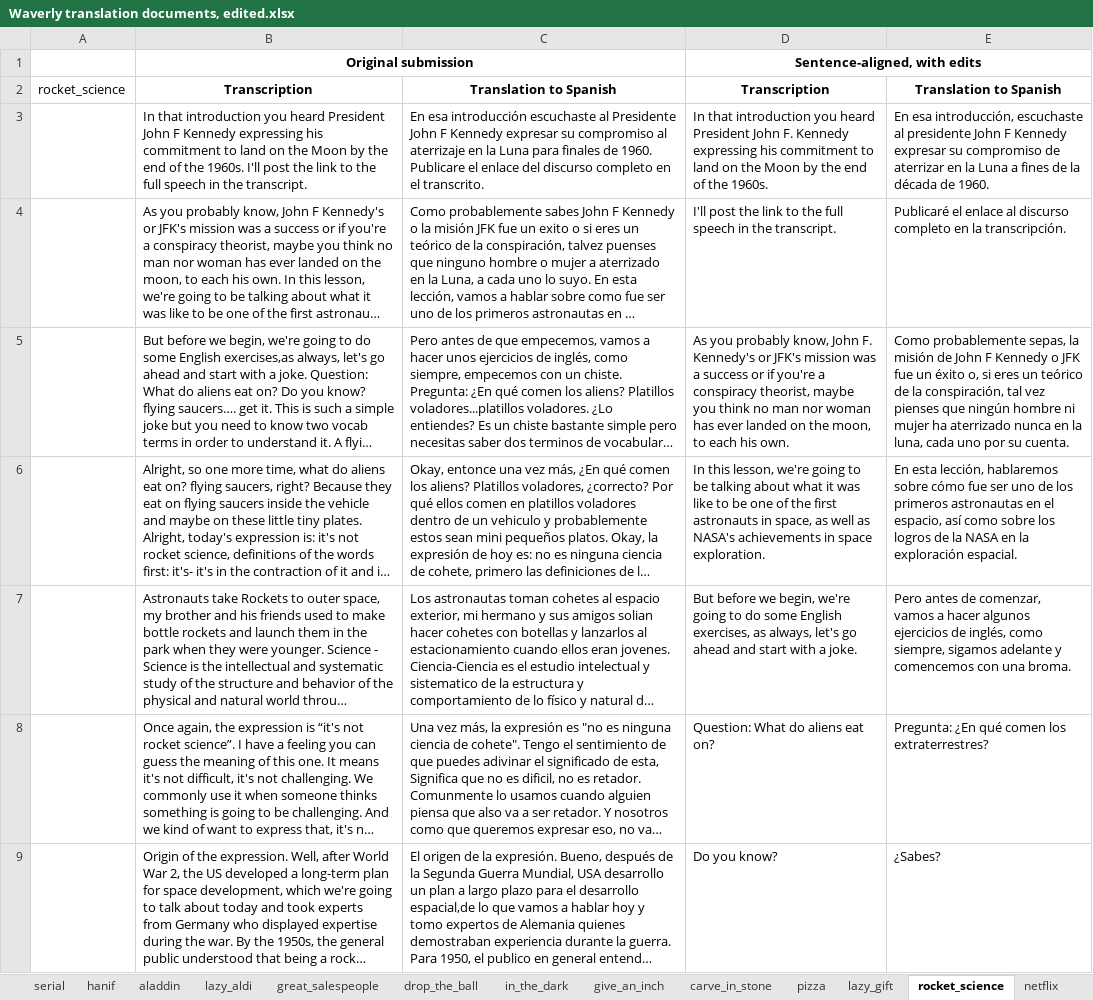
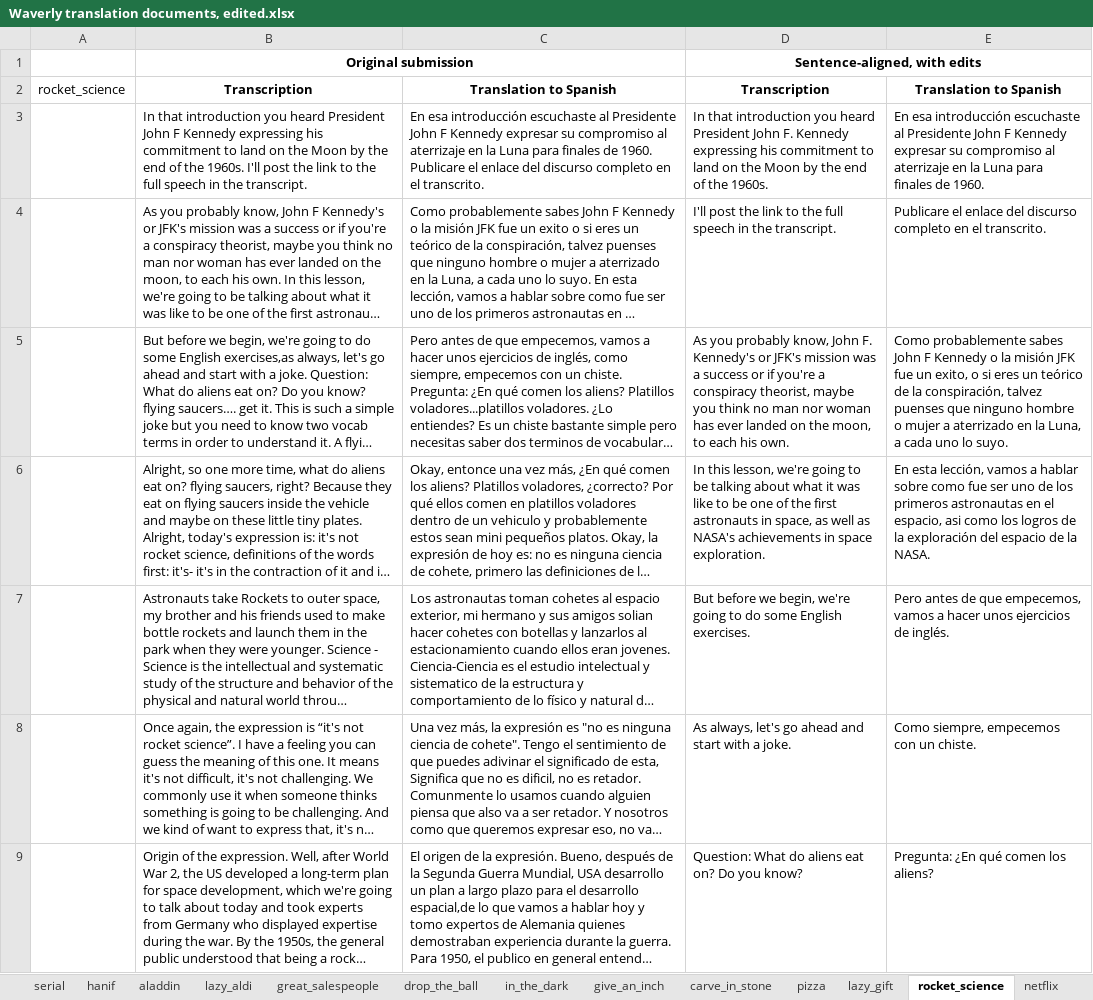
Before and after one commit to sergiodelrio/waverly_mt_tools, an Excel workbook: Waverly translation documents, edited.xlsx, sheet rocket_science, drawn as a sheet; only a part is shown; long unchanged cells end in …; values as stored, in another font and other column widths than the file's, no borders; charts and pictures not drawn; the diff covers the shown part only; the diff names each change by its address in the sheet, - before the commit and + after, or states it on an @@ line.

```diff
--- a/Waverly translation documents, edited.xlsx (sheet rocket_science)
+++ b/Waverly translation documents, edited.xlsx (sheet rocket_science)
-E3: En esa introducción, escuchaste al presidente John F Kennedy expresar su compromiso de aterrizar en la Luna a fines de la década de 1960.
+E3: En esa introducción escuchaste al Presidente John F Kennedy expresar su compromiso al aterrizaje en la Luna para finales de 1960.
-E4: Publicaré el enlace al discurso completo en la transcripción.
+E4: Publicare el enlace del discurso completo en el transcrito.
-E5: Como probablemente sepas, la misión de John F Kennedy o JFK fue un éxito o, si eres un teórico de la conspiración, tal vez pienses que ningún hombre ni mujer ha aterrizado nunca en la luna, cada uno por su cuenta.
+E5: Como probablemente sabes John F Kennedy o la misión JFK fue un exito, o si eres un teórico de la conspiración, talvez puenses que ninguno hombre o mujer a aterrizado en la Luna, a cada uno lo suyo.
-E6: …esta lección, hablaremos sobre cómo fue ser uno de los primeros astronautas en el espacio, así como sobre los logros de la NASA en la exploración espacial.
+E6: …esta lección, vamos a hablar sobre como fue ser uno de los primeros astronautas en el espacio, asi como los logros de la exploración del espacio de la NASA.
-D7: …some English exercises, as always, let's go ahead and start with a joke.
+D7: …some English exercises.
-E7: …antes de comenzar, vamos a hacer algunos ejercicios de inglés, como siempre, sigamos adelante y comencemos con una broma.
+E7: …antes de que empecemos, vamos a hacer unos ejercicios de inglés.
-D8: Question: What do aliens eat on?
+D8: As always, let's go ahead and start with a joke.
-E8: Pregunta: ¿En qué comen los extraterrestres?
+E8: Como siempre, empecemos con un chiste.
-D9: Do you know?
+D9: Question: What do aliens eat on? Do you know?
-E9: ¿Sabes?
+E9: Pregunta: ¿En qué comen los aliens?
```
Also changed, not shown: other rows of this sheet, sheet give_an_inch, sheet uber, sheet lazy_aldi, sheet lazy_gift, sheet in_the_dark, sheet aladdin, 1 other file.
